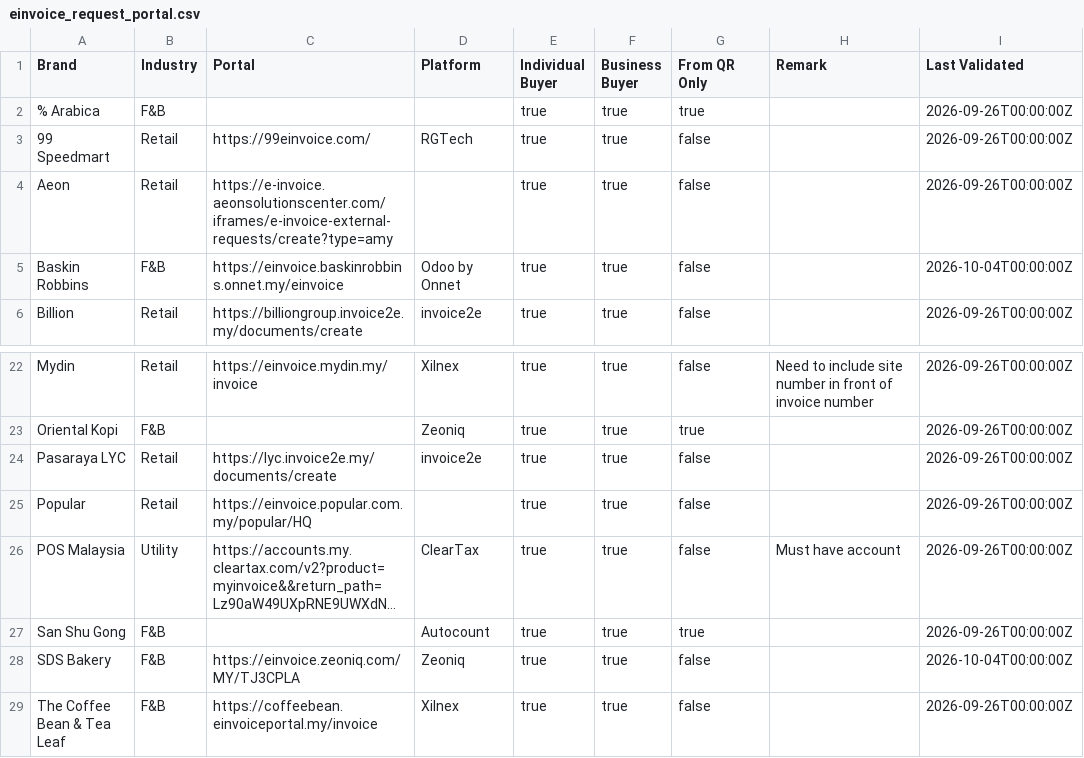
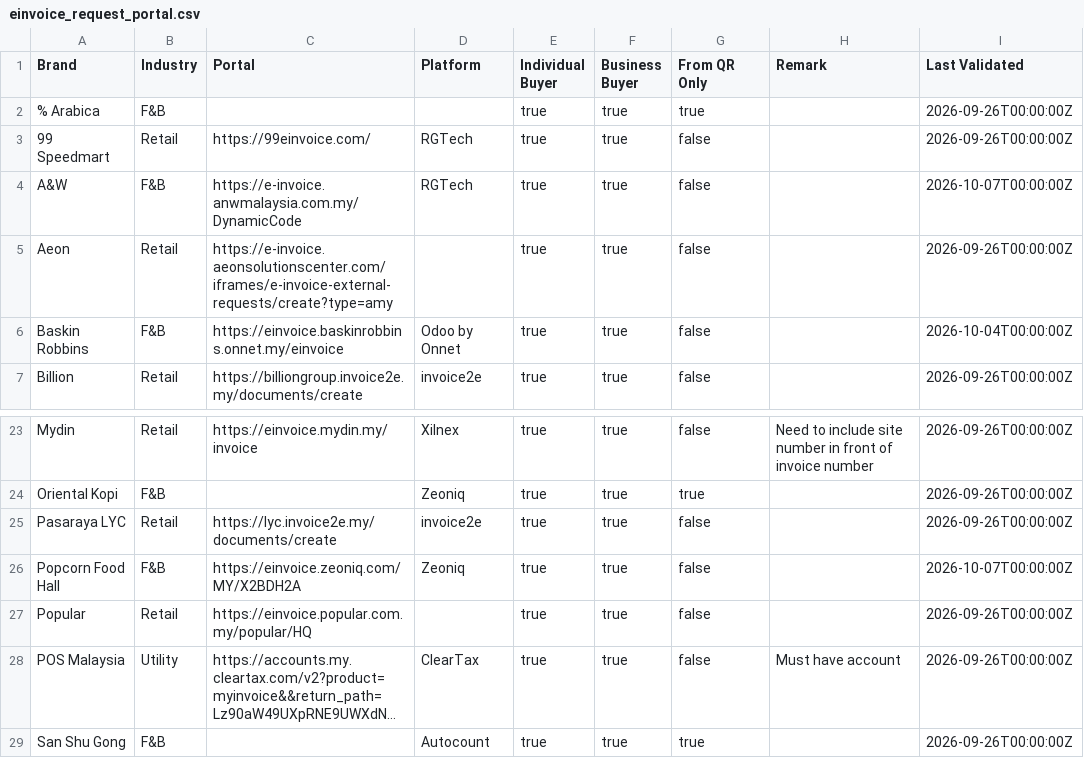
Before and after one commit to wesley312/malaysia_einvoice_datasets, a CSV file: einvoice_request_portal.csv, drawn as a sheet; only a part is shown, gaps mark what is left out; the shorter side is filled out with more unchanged rows; long unchanged cells end in ….

Commit message:
🌱 Add A&W, Popcorn Food Hall to portal

```diff
--- a/einvoice_request_portal.csv
+++ b/einvoice_request_portal.csv
@@ -3,2 +3,3 @@ Brand,Industry,Portal,Platform,Individual Buyer,Business Buyer,From QR Only,Rema
 99 Speedmart,Retail,https://99einvoice.com/,RGTech,true,true,false,,2026-09-26T00:00:00Z
+A&W,F&B,https://e-invoice.anwmalaysia.com.my/DynamicCode,RGTech,true,true,false,,2026-10-07T00:00:00Z
 Aeon,Retail,https://e-invoice.aeonsolutionscenter.com/iframes/e-invoice-external-requests/create?type=amy,,true,true,false,,2026-09-26T00:00:00Z
@@ -24,2 +25,3 @@ Oriental Kopi,F&B,,Zeoniq,true,true,true,,2026-09-26T00:00:00Z
 Pasaraya LYC,Retail,https://lyc.invoice2e.my/documents/create,invoice2e,true,true,false,,2026-09-26T00:00:00Z
+Popcorn Food Hall,F&B,https://einvoice.zeoniq.com/MY/X2BDH2A,Zeoniq,true,true,false,,2026-10-07T00:00:00Z
 Popular,Retail,https://einvoice.popular.com.my/popular/HQ,,true,true,false,,2026-09-26T00:00:00Z
```
